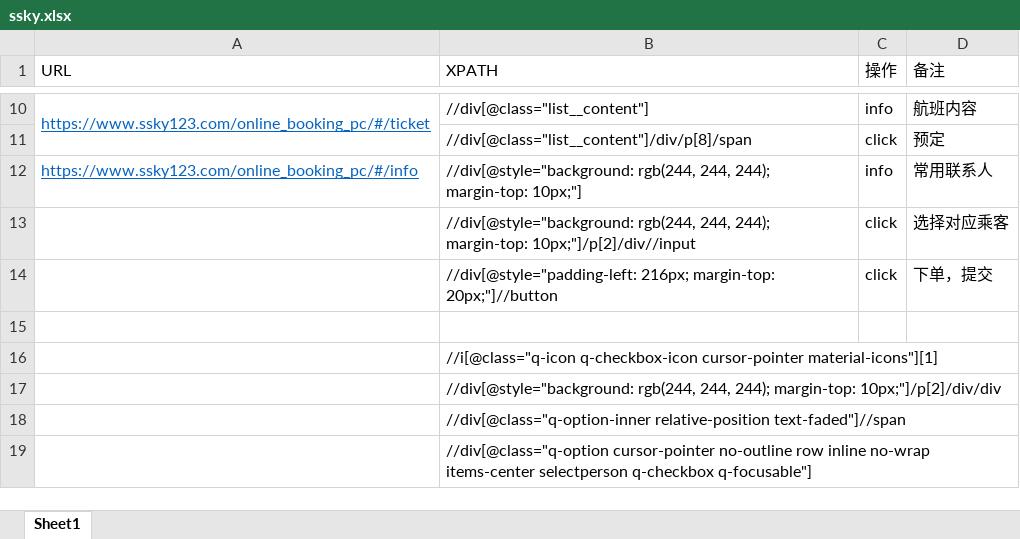
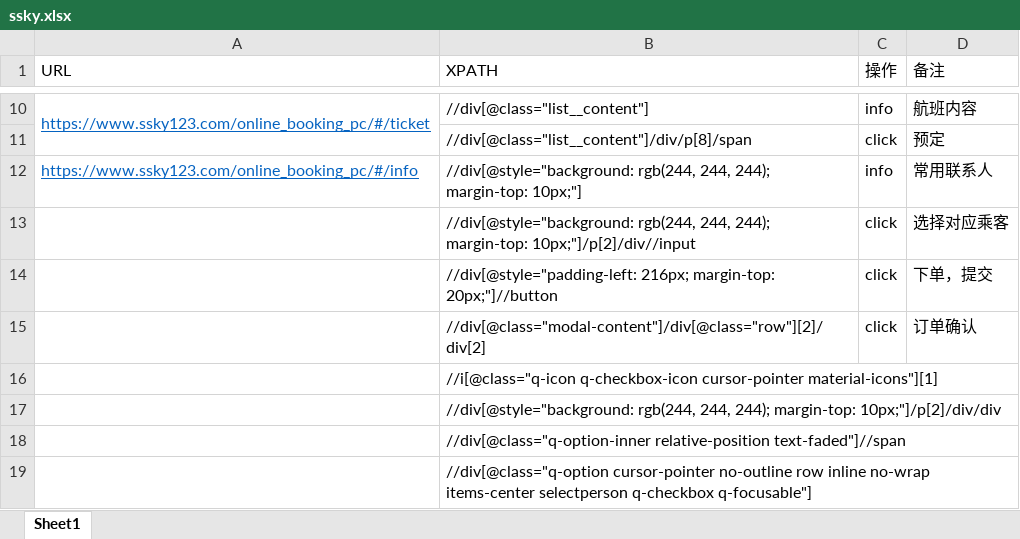
Before and after one commit to jinjiachen/Tickets, an Excel workbook: ssky.xlsx, sheet Sheet1, drawn as a sheet; only a part is shown, gaps mark what is left out; values as stored, in another font and other column widths than the file's, no borders; the diff names each change by its address in the sheet, - before the commit and + after, or states it on an @@ line.

```diff
--- a/ssky.xlsx (sheet Sheet1)
+++ b/ssky.xlsx (sheet Sheet1)
-row 15: (empty)
+row 15:  | //div[@class="modal-content"]/div[@class="row"][2]/div[2] | click | 订单确认
```
Also changed, not shown: 1 other file.
